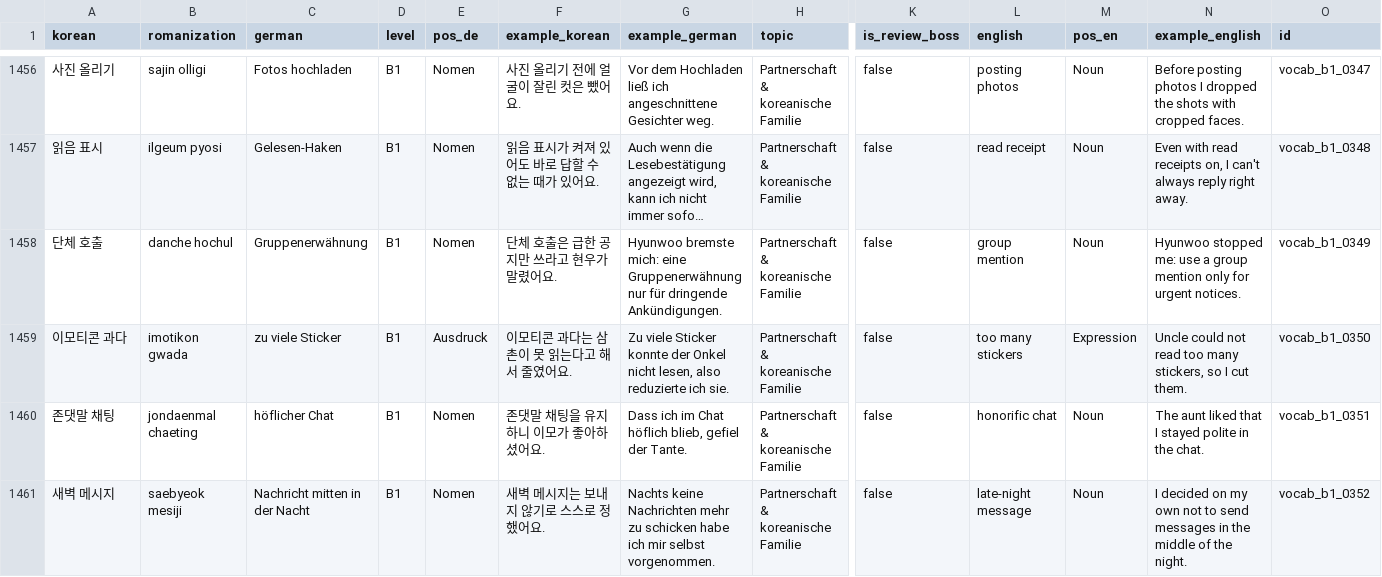
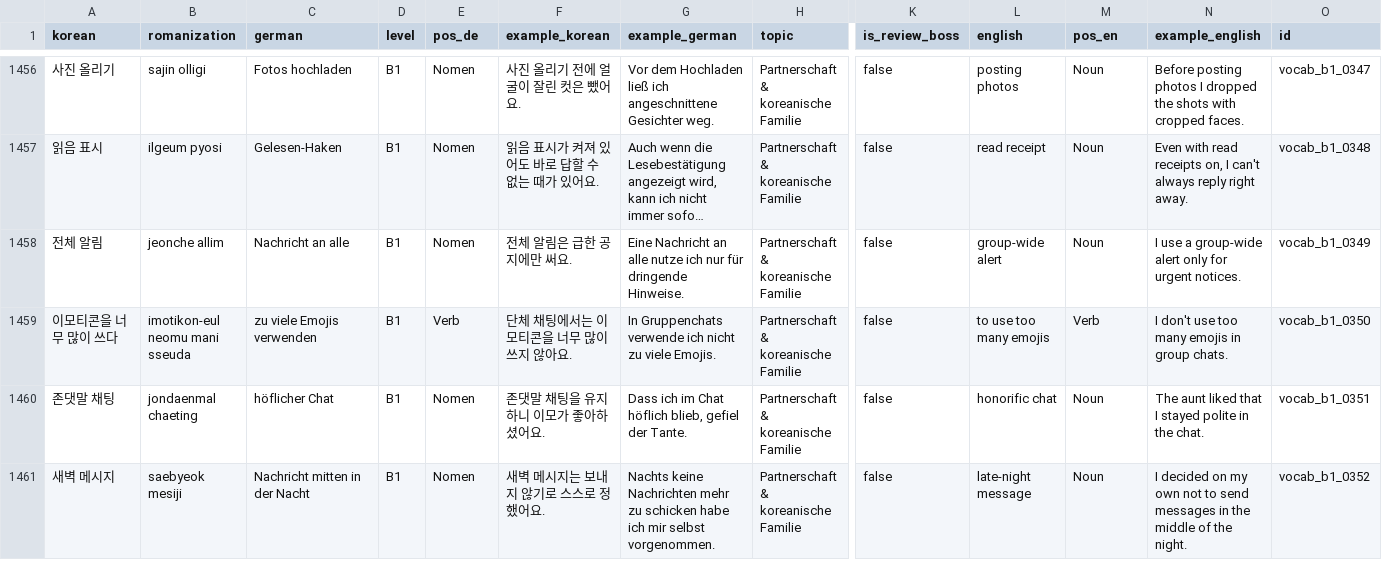
Before and after one commit to Sujin-Arin-DataWorld/ko_lernen_app, a CSV file: assets/data/korean_vocab.csv, drawn as a sheet; only a part is shown, gaps mark what is left out; long unchanged cells end in …; the diff covers the shown part only; the diff names each change by its address in the sheet, - before the commit and + after, or states it on an @@ line.

```diff
--- a/assets/data/korean_vocab.csv
+++ b/assets/data/korean_vocab.csv
-A1458 (korean): 단체 호출
+A1458 (korean): 전체 알림
-B1458 (romanization): danche hochul
+B1458 (romanization): jeonche allim
-C1458 (german): Gruppenerwähnung
+C1458 (german): Nachricht an alle
-F1458 (example_korean): 단체 호출은 급한 공지만 쓰라고 현우가 말렸어요.
+F1458 (example_korean): 전체 알림은 급한 공지에만 써요.
-G1458 (example_german): Hyunwoo bremste mich: eine Gruppenerwähnung nur für dringende Ankündigungen.
+G1458 (example_german): Eine Nachricht an alle nutze ich nur für dringende Hinweise.
-L1458 (english): group mention
+L1458 (english): group-wide alert
-N1458 (example_english): Hyunwoo stopped me: use a group mention only for…
+N1458 (example_english): I use a group-wide alert only for…
-A1459 (korean): 이모티콘 과다
+A1459 (korean): 이모티콘을 너무 많이 쓰다
-B1459 (romanization): imotikon gwada
+B1459 (romanization): imotikon-eul neomu mani sseuda
-C1459 (german): zu viele Sticker
+C1459 (german): zu viele Emojis verwenden
-E1459 (pos_de): Ausdruck
+E1459 (pos_de): Verb
-F1459 (example_korean): 이모티콘 과다는 삼촌이 못 읽는다고 해서 줄였어요.
+F1459 (example_korean): 단체 채팅에서는 이모티콘을 너무 많이 쓰지 않아요.
-G1459 (example_german): Zu viele Sticker konnte der Onkel nicht lesen, also reduzierte ich sie.
+G1459 (example_german): In Gruppenchats verwende ich nicht zu viele Emojis.
-L1459 (english): too many stickers
+L1459 (english): to use too many emojis
-M1459 (pos_en): Expression
+M1459 (pos_en): Verb
-N1459 (example_english): Uncle could not read too many stickers, so I cut them.
+N1459 (example_english): I don't use too many emojis in group chats.
```
Also changed, not shown: 3 added rows, 3 removed rows and 21 edited cells elsewhere in this file, 7 other files.
